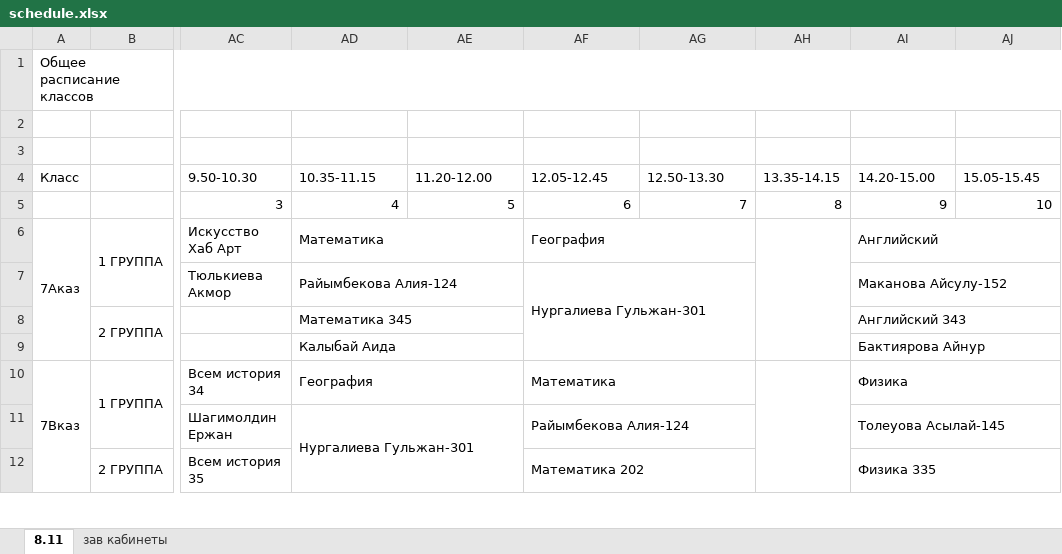
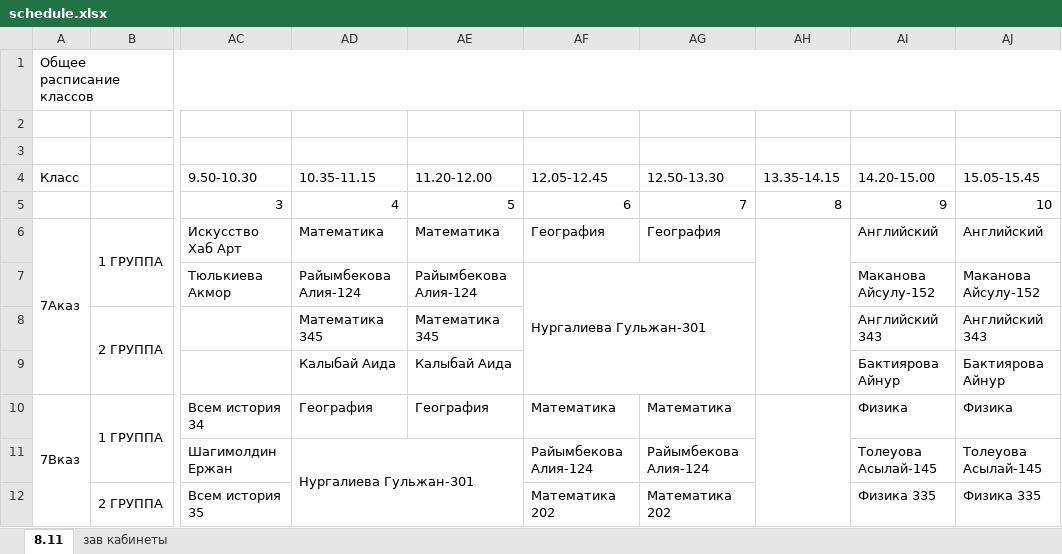
Before and after one commit to JustTrott/NISBot, an Excel workbook: schedule.xlsx, sheet 8.11, drawn as a sheet; only a part is shown, gaps mark what is left out; values as stored, in another font and other column widths than the file's, no cell formats; the diff covers the shown part only; the diff names each change by its address in the sheet, - before the commit and + after, or states it on an @@ line.

```diff
--- a/schedule.xlsx (sheet 8.11)
+++ b/schedule.xlsx (sheet 8.11)
-AD6:AE6 merged
-AE6 (11.20-12.00): (empty)
+AE6 (11.20-12.00): Математика
-AF6:AG6 merged
-AG6 (12.50-13.30): (empty)
+AG6 (12.50-13.30): География
-AI6:AJ6 merged
-AJ6 (15.05-15.45): (empty)
+AJ6 (15.05-15.45): Английский
-AD7:AE7 merged
-AE7 (11.20-12.00): (empty)
+AE7 (11.20-12.00): Райымбекова Алия-124
-AI7:AJ7 merged
-AJ7 (15.05-15.45): (empty)
+AJ7 (15.05-15.45): Маканова Айсулу-152
-AD8:AE8 merged
-AE8 (11.20-12.00): (empty)
+AE8 (11.20-12.00): Математика 345
-AI8:AJ8 merged
-AJ8 (15.05-15.45): (empty)
+AJ8 (15.05-15.45): Английский 343
-AD9:AE9 merged
-AE9 (11.20-12.00): (empty)
+AE9 (11.20-12.00): Калыбай Аида
-AI9:AJ9 merged
-AJ9 (15.05-15.45): (empty)
+AJ9 (15.05-15.45): Бактиярова Айнур
-AD10:AE10 merged
-AE10 (11.20-12.00): (empty)
+AE10 (11.20-12.00): География
-AF10:AG10 merged
-AG10 (12.50-13.30): (empty)
+AG10 (12.50-13.30): Математика
-AI10:AJ10 merged
-AJ10 (15.05-15.45): (empty)
+AJ10 (15.05-15.45): Физика
-AF11:AG11 merged
-AG11 (12.50-13.30): (empty)
+AG11 (12.50-13.30): Райымбекова Алия-124
-AI11:AJ11 merged
-AJ11 (15.05-15.45): (empty)
+AJ11 (15.05-15.45): Толеуова Асылай-145
-AF12:AG12 merged
-AG12 (12.50-13.30): (empty)
+AG12 (12.50-13.30): Математика 202
-AI12:AJ12 merged
-AJ12 (15.05-15.45): (empty)
+AJ12 (15.05-15.45): Физика 335
```
Also changed, not shown: 402 edited cells and merged cells elsewhere in this sheet, cell formats, hidden cells.
